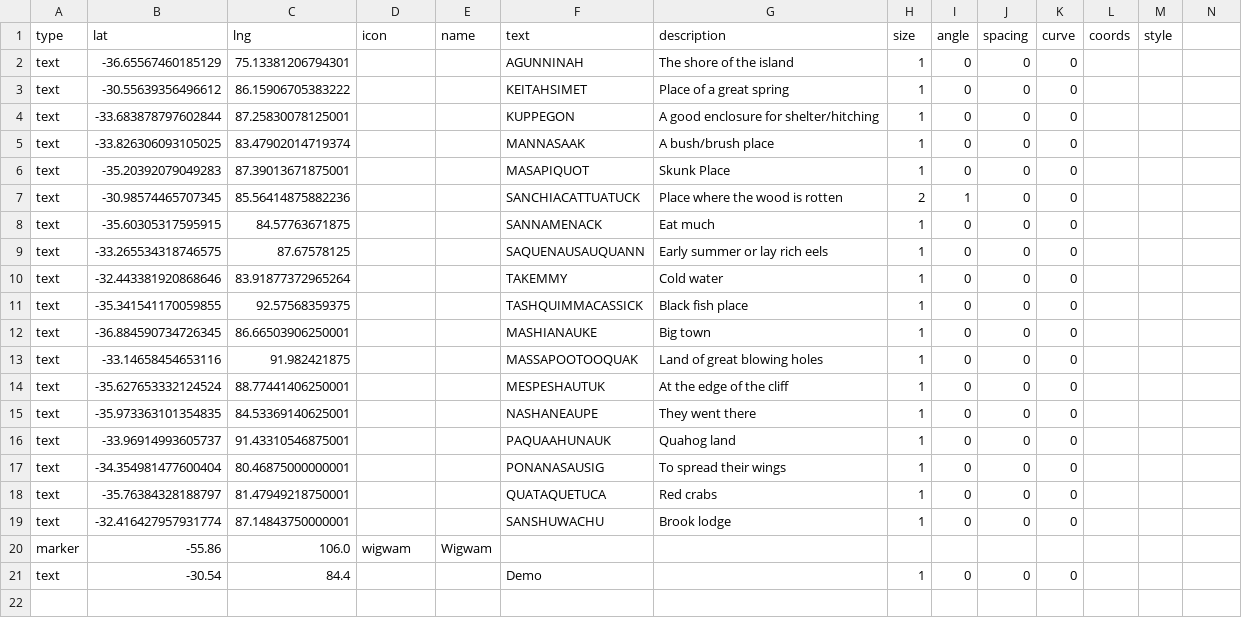
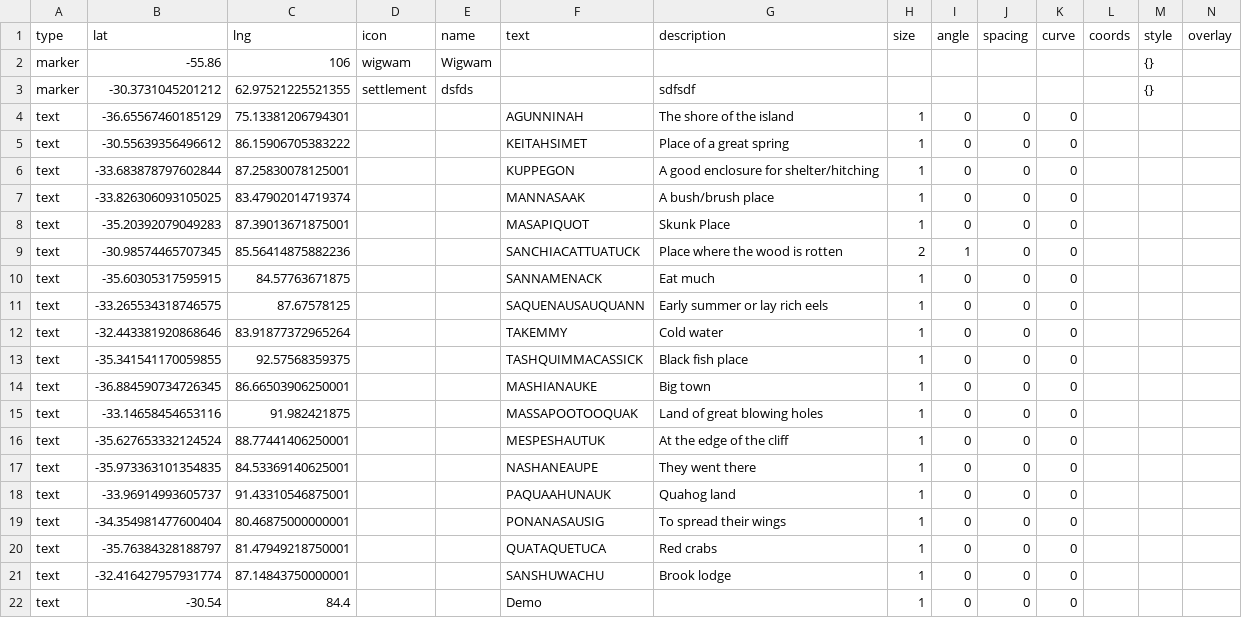
Before and after one commit to nativenewengland/map, a CSV file: data/features.csv, drawn as a sheet; removed rows and columns are numbered as before the commit, all else as after; the diff names each change by its address in the sheet, - before the commit and + after, or states it on an @@ line.

Commit message:
Update features.csv

```diff
--- a/data/features.csv
+++ b/data/features.csv
-N1: (empty)
+N1: overlay
+row 2: marker | -55.86 | 106 | wigwam | Wigwam |  |  |  |  |  |  |  | {}
+row 3: marker | -30.3731045201212 | 62.97521225521355 | settlement | dsfds |  | sdfsdf |  |  |  |  |  | {}
-row 20: marker | -55.86 | 106.0 | wigwam | Wigwam
```
